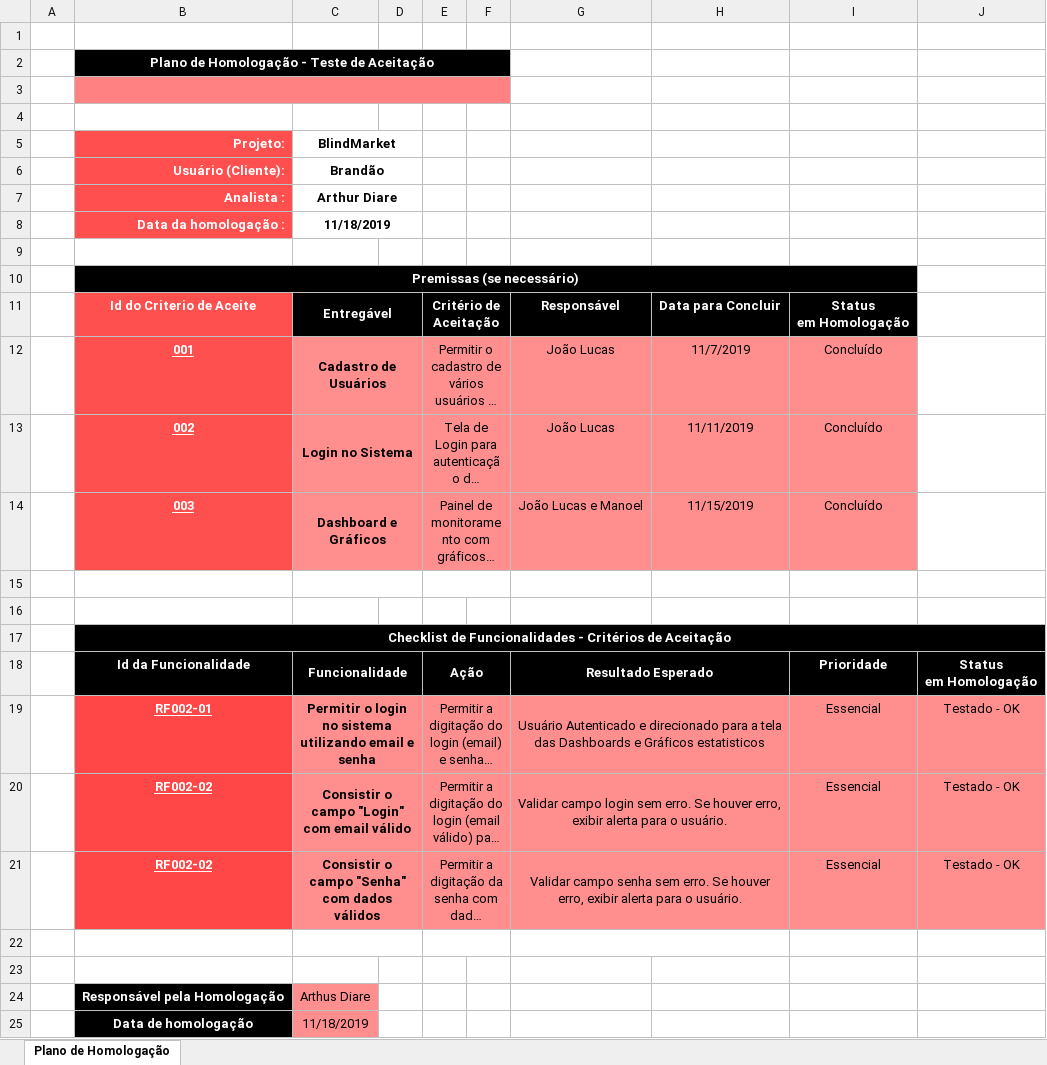
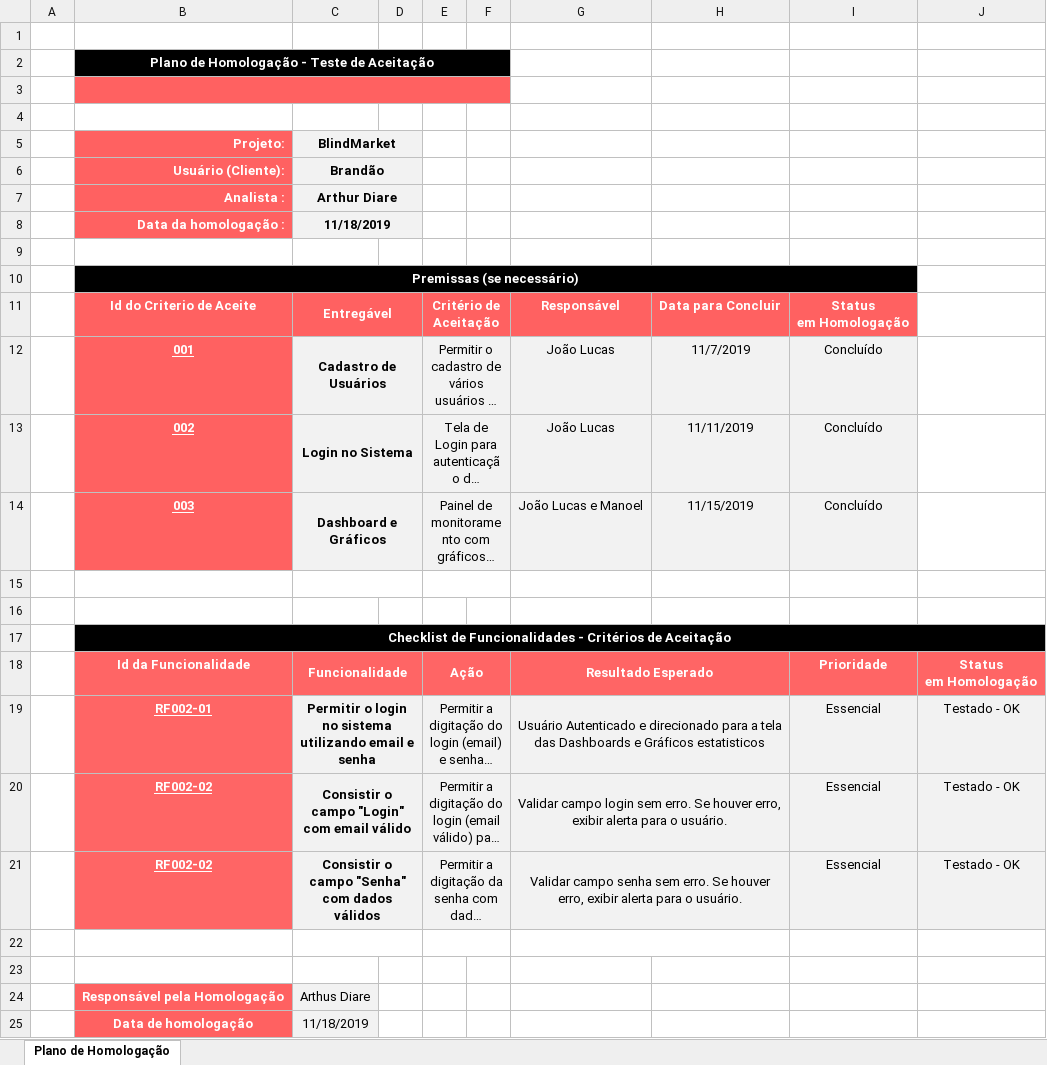
Before and after one commit to BandTec/blind-market, an Excel workbook: documentacao/Plano de Homologação.xlsx, sheet Plano de Homologação, drawn as a sheet; long unchanged cells end in …; values as stored, in another font and other column widths than the file's, no borders; the diff names each change by its address in the sheet, - before the commit and + after, or states it on an @@ line.

```diff
--- a/documentacao/Plano de Homologação.xlsx (sheet Plano de Homologação)
+++ b/documentacao/Plano de Homologação.xlsx (sheet Plano de Homologação)
-B3:F3 fill: #FF8181
+B3:F3 fill: #FF6161
-C5:D8 fill: none
+C5:D8 fill: #F2F2F2
-C11:I11 fill: #000000
+C11:I11 fill: #FF6161
-C12:I14 fill: #FF8F8F
+C12:I14 fill: #F2F2F2
-B18:J18 fill: #000000
+B18:J18 fill: #FF6565
-B19:B21 fill: #FF4747
+B19:B21 fill: #FF6565
-C19:J21 fill: #FF8F8F
+C19:J21 fill: #F2F2F2
-B24:B25 fill: #000000
+B24:B25 fill: #FF6161
-C24:C25 fill: #FF8F8F
+C24:C25 fill: #F2F2F2
```
Also changed, not shown: documentacao/Dicionário de Dados.xlsx, documentacao/Planilha de Riscos do Projeto.xlsx, 1 other file.
